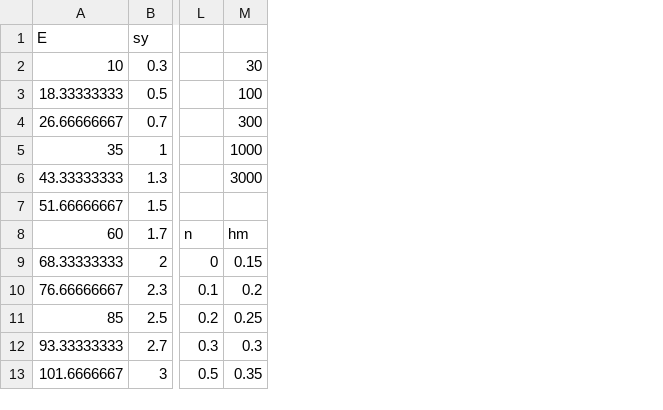
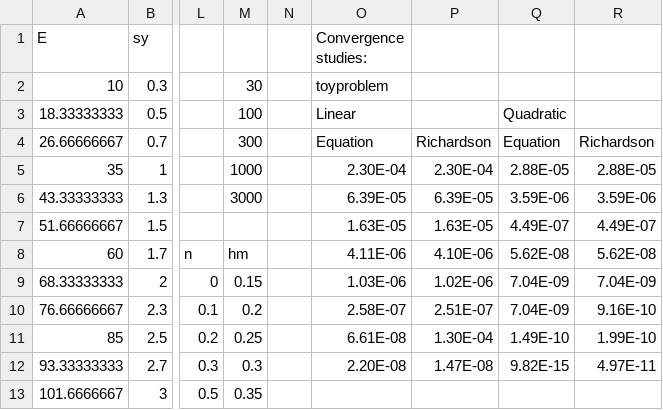
Before and after one commit to JoeSpencer1/NN_indentation, a CSV file: moose/properties.csv, drawn as a sheet; only a part is shown, gaps mark what is left out; the diff names each change by its address in the sheet, - before the commit and + after, or states it on an @@ line.

Commit message:
Updated journal files. Toy problem was verified to converge at the correct rates.

```diff
--- a/moose/properties.csv
+++ b/moose/properties.csv
+column N, empty
+column O (Convergence studies:), rows 2-12: toyproblem | Linear | Equation | 2.30E-04 | 6.39E-05 | 1.63E-05 | 4.11E-06 | 1.03E-06 | 2.58E-07 | 6.61E-08 | 2.20E-08
+column P, rows 4-12: Richardson | 2.30E-04 | 6.39E-05 | 1.63E-05 | 4.10E-06 | 1.02E-06 | 2.51E-07 | 1.30E-04 | 1.47E-08
+column Q, rows 3-12: Quadratic | Equation | 2.88E-05 | 3.59E-06 | 4.49E-07 | 5.62E-08 | 7.04E-09 | 7.04E-09 | 1.49E-10 | 9.82E-15
+column R, rows 4-12: Richardson | 2.88E-05 | 3.59E-06 | 4.49E-07 | 5.62E-08 | 7.04E-09 | 9.16E-10 | 1.99E-10 | 4.97E-11
```
Also changed, not shown: 20 other files.
